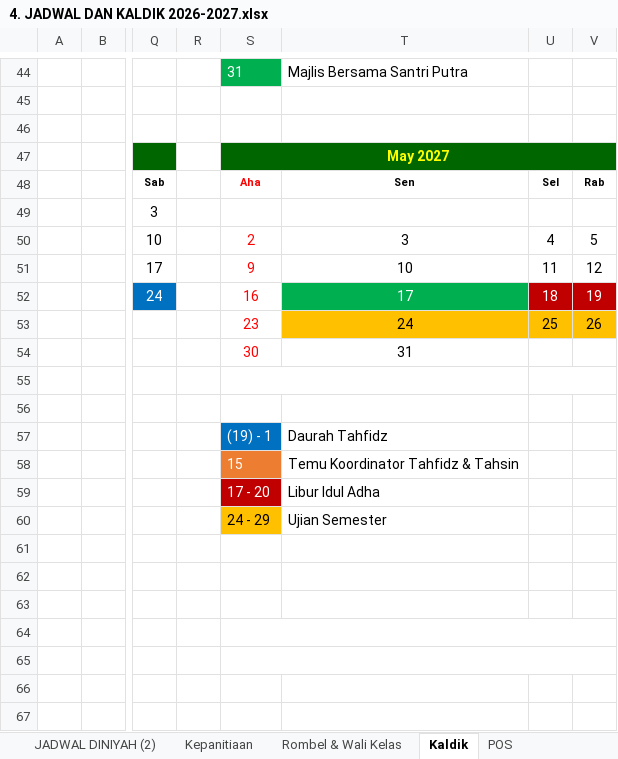
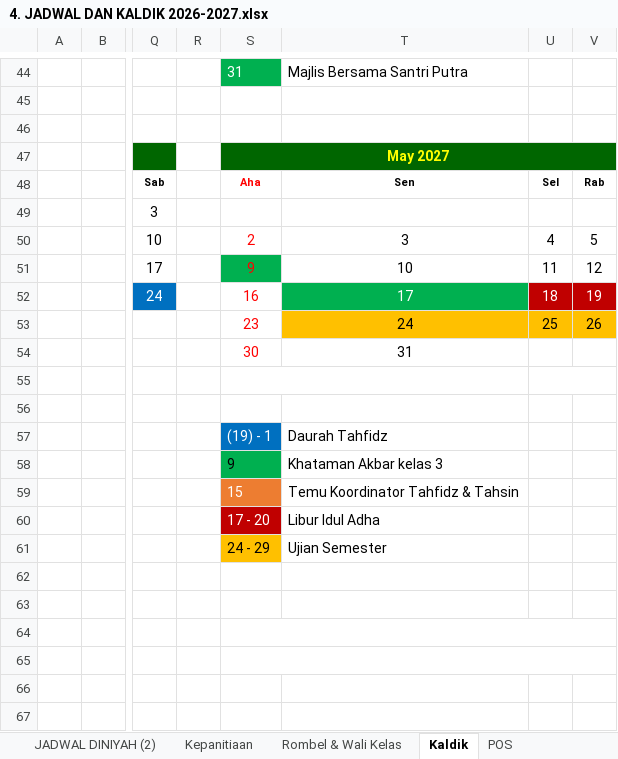
Before and after one commit to mzaini30/RAPAT-2026, an Excel workbook: 2026/11. 9 Juli 2026/4. JADWAL DAN KALDIK 2026-2027.xlsx, sheet Kaldik, drawn as a sheet; only a part is shown, gaps mark what is left out; values as stored, in another font and other column widths than the file's, no borders; charts and pictures not drawn; the diff names each change by its address in the sheet, - before the commit and + after, or states it on an @@ line.

```diff
--- a/2026/11. 9 Juli 2026/4. JADWAL DAN KALDIK 2026-2027.xlsx (sheet Kaldik)
+++ b/2026/11. 9 Juli 2026/4. JADWAL DAN KALDIK 2026-2027.xlsx (sheet Kaldik)
-S51 fill: none
+S51 fill: #00B050
-S58: 15
+S58: 9
@@ S58 fill: #ED7D31 → #00B050, text colour: #FFFFFF → black @@
-T58: Temu Koordinator Tahfidz & Tahsin
+T58: Khataman Akbar kelas 3
-S59: 17 - 20
+S59: 15
-S59 fill: #C00000
+S59 fill: #ED7D31
-T59: Libur Idul Adha
+T59: Temu Koordinator Tahfidz & Tahsin
-S60: 24 - 29
+S60: 17 - 20
@@ S60 fill: #FFC000 → #C00000, text colour: black → #FFFFFF @@
-T60: Ujian Semester
+T60: Libur Idul Adha
-S61: (empty)
+S61: 24 - 29
-S61 fill: none
+S61 fill: #FFC000
-T61: (empty)
+T61: Ujian Semester
```
Also changed, not shown: sheet POS, 8 other files.
